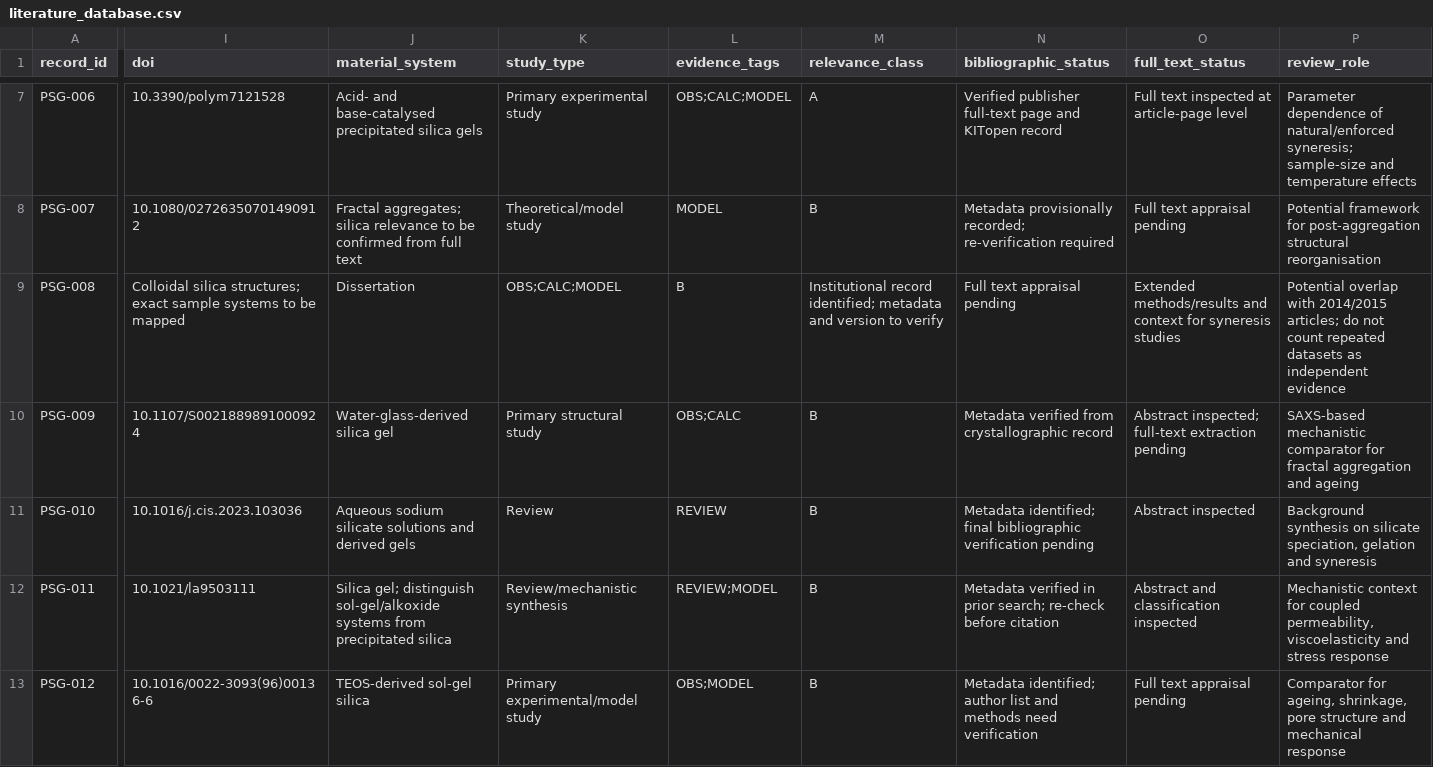
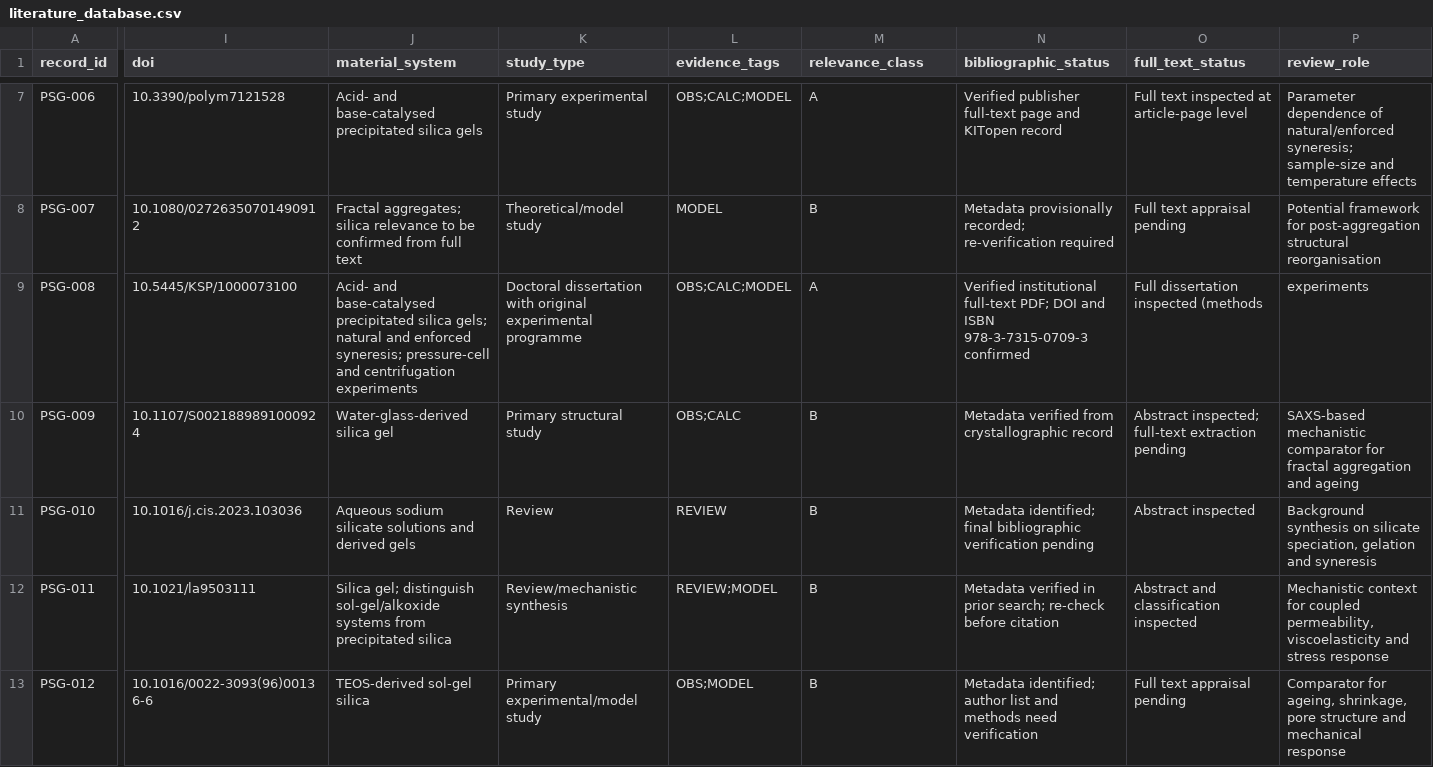
Before and after one commit to Hu3eIn27864/precipitated-silica-gels-review, a CSV file: LITERATURE/literature_database.csv, drawn as a sheet; only a part is shown, gaps mark what is left out; the diff covers the shown part only; the diff names each change by its address in the sheet, - before the commit and + after, or states it on an @@ line.

Commit message:
Add verified dissertation records and research-family notes

```diff
--- a/LITERATURE/literature_database.csv
+++ b/LITERATURE/literature_database.csv
-I9 (doi): Colloidal silica structures; exact sample systems to be mapped
+I9 (doi): 10.5445/KSP/1000073100
-J9 (material_system): Dissertation
+J9 (material_system): Acid- and base-catalysed precipitated silica gels; natural and enforced syneresis; pressure-cell and centrifugation experiments
-K9 (study_type): OBS;CALC;MODEL
+K9 (study_type): Doctoral dissertation with original experimental programme
-L9 (evidence_tags): B
+L9 (evidence_tags): OBS;CALC;MODEL
-M9 (relevance_class): Institutional record identified; metadata and version to verify
+M9 (relevance_class): A
-N9 (bibliographic_status): Full text appraisal pending
+N9 (bibliographic_status): Verified institutional full-text PDF; DOI and ISBN 978-3-7315-0709-3 confirmed
-O9 (full_text_status): Extended methods/results and context for syneresis studies
+O9 (full_text_status): Full dissertation inspected (methods
-P9 (review_role): Potential overlap with 2014/2015 articles; do not count repeated datasets as independent evidence
+P9 (review_role): experiments
```
Also changed, not shown: 1 added row and 7 edited cells elsewhere in this file.
